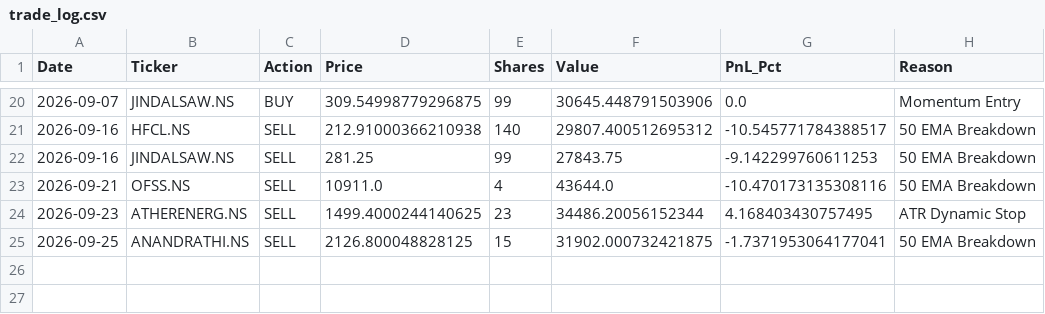
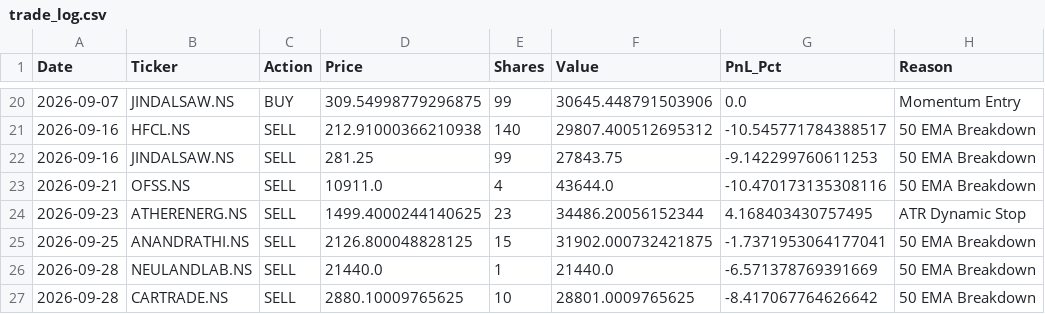
Before and after one commit to shirapthinj/Momentum_Strategy1, a CSV file: data/trade_log.csv, drawn as a sheet; only a part is shown, gaps mark what is left out.

```diff
--- a/data/trade_log.csv
+++ b/data/trade_log.csv
@@ -25 +25,3 @@ Date,Ticker,Action,Price,Shares,Value,PnL_Pct,Reason
 2026-09-25,ANANDRATHI.NS,SELL,2126.800048828125,15,31902.000732421875,-1.7371953064177041,50 EMA Breakdown
+2026-09-28,NEULANDLAB.NS,SELL,21440.0,1,21440.0,-6.571378769391669,50 EMA Breakdown
+2026-09-28,CARTRADE.NS,SELL,2880.10009765625,10,28801.0009765625,-8.417067764626642,50 EMA Breakdown
```
Also changed, not shown: data/equity_history.csv, 1 other file.
